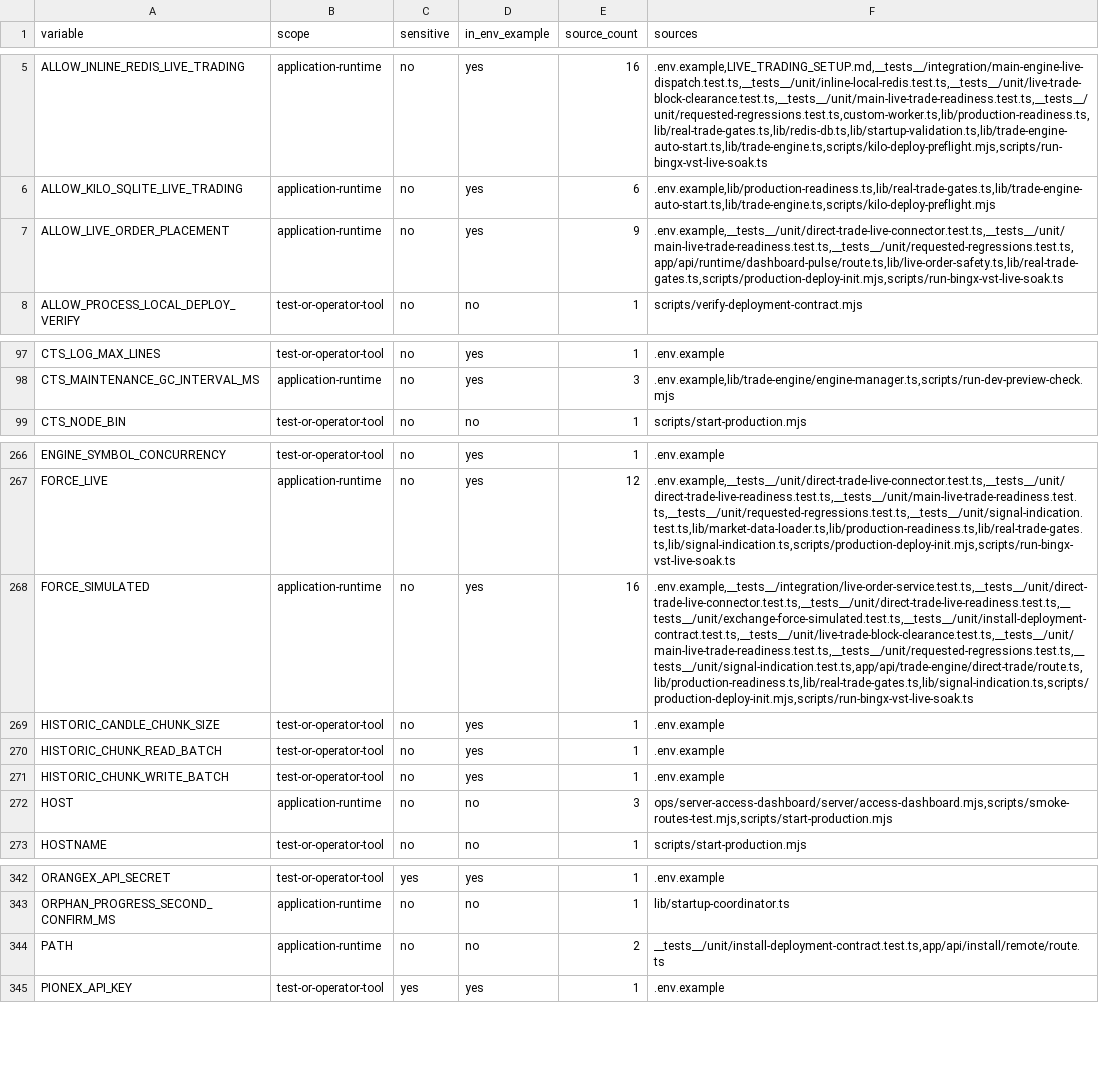
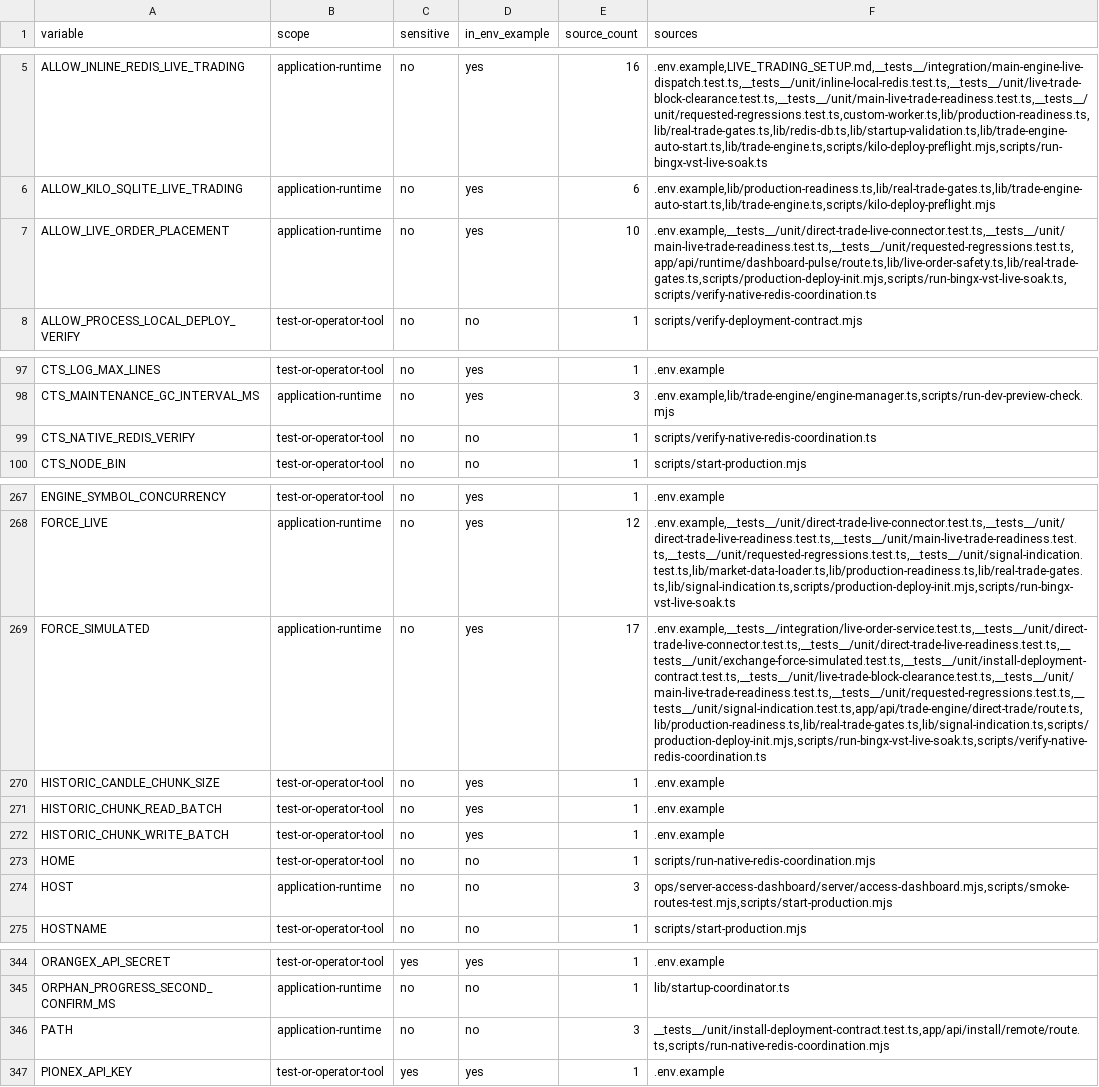
Before and after one commit to mxssnx-creator/CTS-K-N, a TSV file: docs/recreation/manifests/environment-variables.tsv, drawn as a sheet; only a part is shown, gaps mark what is left out; addresses are those after the commit; the diff names each change by its address in the sheet, - before the commit and + after, or states it on an @@ line.

```diff
--- a/docs/recreation/manifests/environment-variables.tsv
+++ b/docs/recreation/manifests/environment-variables.tsv
-E7 (source_count): 9
+E7 (source_count): 10
-F7 (sources): .env.example,__tests__/unit/direct-trade-live-connector.test.ts,__tests__/unit/main-live-trade-readiness.test.ts,__tests__/unit/requested-regressions.test.ts,app/api/runtime/dashboard-pulse/route.ts,lib/live-order-safety.ts,lib/real-trade-gates.ts,scripts/production-deploy-init.mjs,scripts/run-bingx-vst-live-soak.ts
+F7 (sources): .env.example,__tests__/unit/direct-trade-live-connector.test.ts,__tests__/unit/main-live-trade-readiness.test.ts,__tests__/unit/requested-regressions.test.ts,app/api/runtime/dashboard-pulse/route.ts,lib/live-order-safety.ts,lib/real-trade-gates.ts,scripts/production-deploy-init.mjs,scripts/run-bingx-vst-live-soak.ts,scripts/verify-native-redis-coordination.ts
+row 99: CTS_NATIVE_REDIS_VERIFY | test-or-operator-tool | no | no | 1 | scripts/verify-native-redis-coordination.ts
-E269 (source_count): 16
+E269 (source_count): 17
-F269 (sources): .env.example,__tests__/integration/live-order-service.test.ts,__tests__/unit/direct-trade-live-connector.test.ts,__tests__/unit/direct-trade-live-readiness.test.ts,__tests__/unit/exchange-force-simulated.test.ts,__tests__/unit/install-deployment-contract.test.ts,__tests__/unit/live-trade-block-clearance.test.ts,__tests__/unit/main-live-trade-readiness.test.ts,__tests__/unit/requested-regressions.test.ts,__tests__/unit/signal-indication.test.ts,app/api/trade-engine/direct-trade/route.ts,lib/production-readiness.ts,lib/real-trade-gates.ts,lib/signal-indication.ts,scripts/production-deploy-init.mjs,scripts/run-bingx-vst-live-soak.ts
+F269 (sources): .env.example,__tests__/integration/live-order-service.test.ts,__tests__/unit/direct-trade-live-connector.test.ts,__tests__/unit/direct-trade-live-readiness.test.ts,__tests__/unit/exchange-force-simulated.test.ts,__tests__/unit/install-deployment-contract.test.ts,__tests__/unit/live-trade-block-clearance.test.ts,__tests__/unit/main-live-trade-readiness.test.ts,__tests__/unit/requested-regressions.test.ts,__tests__/unit/signal-indication.test.ts,app/api/trade-engine/direct-trade/route.ts,lib/production-readiness.ts,lib/real-trade-gates.ts,lib/signal-indication.ts,scripts/production-deploy-init.mjs,scripts/run-bingx-vst-live-soak.ts,scripts/verify-native-redis-coordination.ts
+row 273: HOME | test-or-operator-tool | no | no | 1 | scripts/run-native-redis-coordination.mjs
-E346 (source_count): 2
+E346 (source_count): 3
-F346 (sources): __tests__/unit/install-deployment-contract.test.ts,app/api/install/remote/route.ts
+F346 (sources): __tests__/unit/install-deployment-contract.test.ts,app/api/install/remote/route.ts,scripts/run-native-redis-coordination.mjs
```
Also changed, not shown: docs/recreation/manifests/project-files.tsv, docs/recreation/manifests/tests-and-verifiers.tsv, 18 other files.
